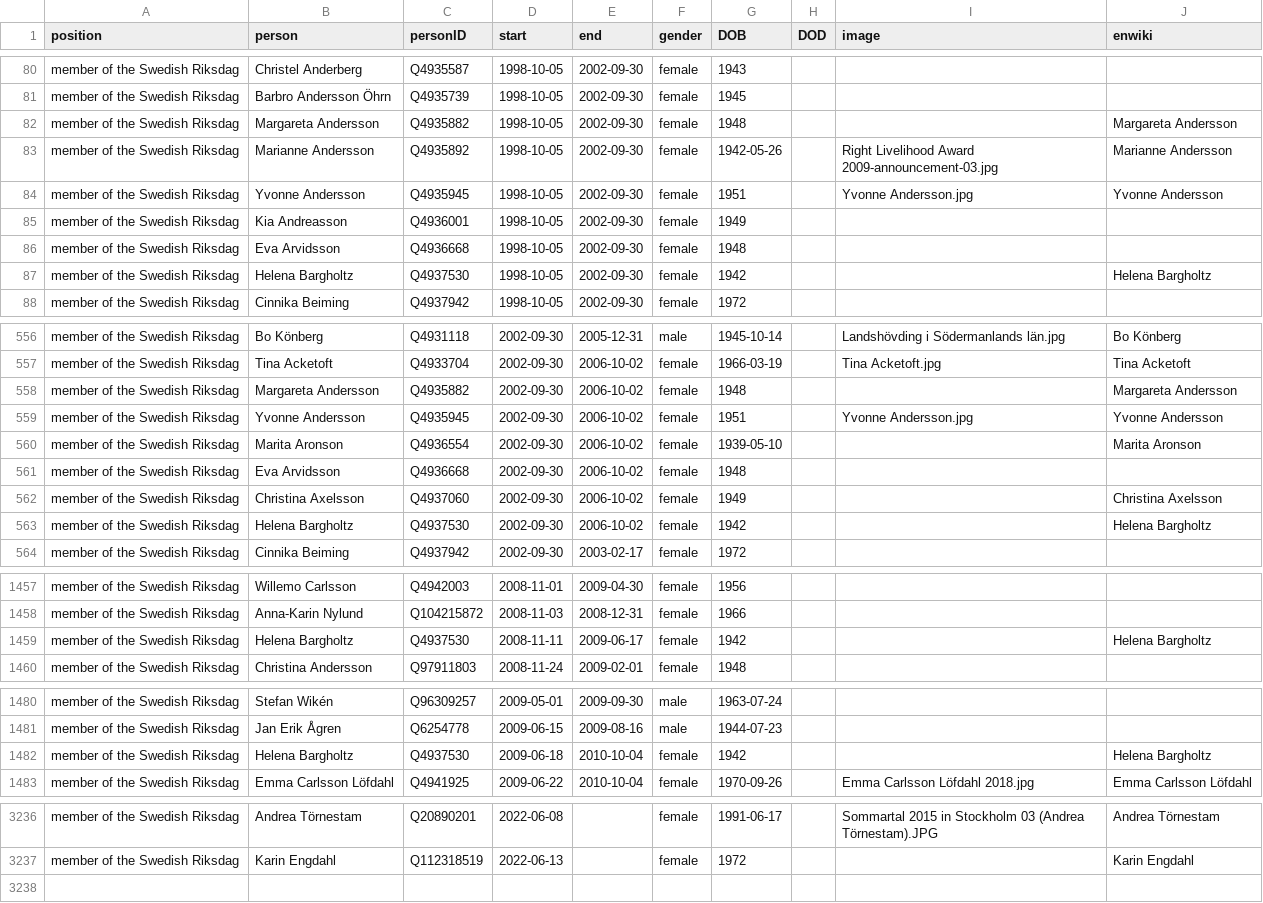
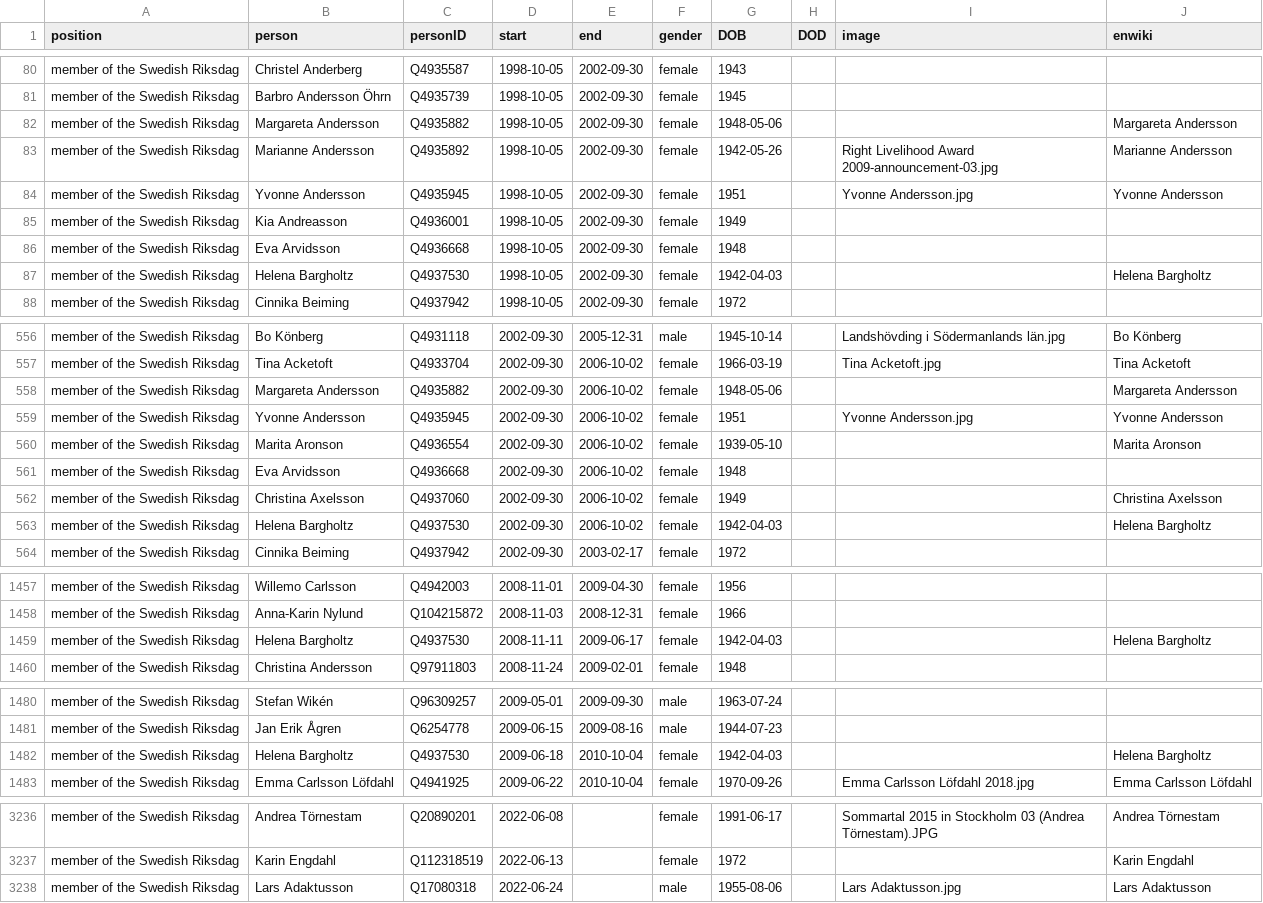
Before and after one commit to every-politician-scrapers/sweden-cabinet, a CSV file: html/legislators.csv, drawn as a sheet; only a part is shown, gaps mark what is left out; the diff covers the shown part only.

Commit message:
PCB update

```diff
--- a/html/legislators.csv
+++ b/html/legislators.csv
@@ -81,3 +81,3 @@ member of the Swedish Riksdag,Christel Anderberg,Q4935587,1998-10-05,2002-09-30,
 member of the Swedish Riksdag,Barbro Andersson Öhrn,Q4935739,1998-10-05,2002-09-30,female,1945,,,
-member of the Swedish Riksdag,Margareta Andersson,Q4935882,1998-10-05,2002-09-30,female,1948,,,Margareta Andersson
+member of the Swedish Riksdag,Margareta Andersson,Q4935882,1998-10-05,2002-09-30,female,1948-05-06,,,Margareta Andersson
 member of the Swedish Riksdag,Marianne Andersson,Q4935892,1998-10-05,2002-09-30,female,1942-05-26,,Right Livelihood Award 2009-announcement-03.jpg,Marianne Andersson
@@ -86,3 +86,3 @@ member of the Swedish Riksdag,Kia Andreasson,Q4936001,1998-10-05,2002-09-30,fema
 member of the Swedish Riksdag,Eva Arvidsson,Q4936668,1998-10-05,2002-09-30,female,1948,,,
-member of the Swedish Riksdag,Helena Bargholtz,Q4937530,1998-10-05,2002-09-30,female,1942,,,Helena Bargholtz
+member of the Swedish Riksdag,Helena Bargholtz,Q4937530,1998-10-05,2002-09-30,female,1942-04-03,,,Helena Bargholtz
 member of the Swedish Riksdag,Cinnika Beiming,Q4937942,1998-10-05,2002-09-30,female,1972,,,
@@ -557,3 +557,3 @@ member of the Swedish Riksdag,Bo Könberg,Q4931118,2002-09-30,2005-12-31,male,19
 member of the Swedish Riksdag,Tina Acketoft,Q4933704,2002-09-30,2006-10-02,female,1966-03-19,,Tina Acketoft.jpg,Tina Acketoft
-member of the Swedish Riksdag,Margareta Andersson,Q4935882,2002-09-30,2006-10-02,female,1948,,,Margareta Andersson
+member of the Swedish Riksdag,Margareta Andersson,Q4935882,2002-09-30,2006-10-02,female,1948-05-06,,,Margareta Andersson
 member of the Swedish Riksdag,Yvonne Andersson,Q4935945,2002-09-30,2006-10-02,female,1951,,Yvonne Andersson.jpg,Yvonne Andersson
@@ -562,3 +562,3 @@ member of the Swedish Riksdag,Eva Arvidsson,Q4936668,2002-09-30,2006-10-02,femal
 member of the Swedish Riksdag,Christina Axelsson,Q4937060,2002-09-30,2006-10-02,female,1949,,,Christina Axelsson
-member of the Swedish Riksdag,Helena Bargholtz,Q4937530,2002-09-30,2006-10-02,female,1942,,,Helena Bargholtz
+member of the Swedish Riksdag,Helena Bargholtz,Q4937530,2002-09-30,2006-10-02,female,1942-04-03,,,Helena Bargholtz
 member of the Swedish Riksdag,Cinnika Beiming,Q4937942,2002-09-30,2003-02-17,female,1972,,,
@@ -1458,3 +1458,3 @@ member of the Swedish Riksdag,Willemo Carlsson,Q4942003,2008-11-01,2009-04-30,fe
 member of the Swedish Riksdag,Anna-Karin Nylund,Q104215872,2008-11-03,2008-12-31,female,1966,,,
-member of the Swedish Riksdag,Helena Bargholtz,Q4937530,2008-11-11,2009-06-17,female,1942,,,Helena Bargholtz
+member of the Swedish Riksdag,Helena Bargholtz,Q4937530,2008-11-11,2009-06-17,female,1942-04-03,,,Helena Bargholtz
 member of the Swedish Riksdag,Christina Andersson,Q97911803,2008-11-24,2009-02-01,female,1948,,,
@@ -1481,3 +1481,3 @@ member of the Swedish Riksdag,Stefan Wikén,Q96309257,2009-05-01,2009-09-30,male
 member of the Swedish Riksdag,Jan Erik Ågren,Q6254778,2009-06-15,2009-08-16,male,1944-07-23,,,
-member of the Swedish Riksdag,Helena Bargholtz,Q4937530,2009-06-18,2010-10-04,female,1942,,,Helena Bargholtz
+member of the Swedish Riksdag,Helena Bargholtz,Q4937530,2009-06-18,2010-10-04,female,1942-04-03,,,Helena Bargholtz
 member of the Swedish Riksdag,Emma Carlsson Löfdahl,Q4941925,2009-06-22,2010-10-04,female,1970-09-26,,Emma Carlsson Löfdahl 2018.jpg,Emma Carlsson Löfdahl
@@ -3237 +3237,2 @@ member of the Swedish Riksdag,Andrea Törnestam,Q20890201,2022-06-08,,female,199
 member of the Swedish Riksdag,Karin Engdahl,Q112318519,2022-06-13,,female,1972,,,Karin Engdahl
+member of the Swedish Riksdag,Lars Adaktusson,Q17080318,2022-06-24,,male,1955-08-06,,Lars Adaktusson.jpg,Lars Adaktusson
```
Also changed, not shown: 5 edited cells elsewhere in this file.
